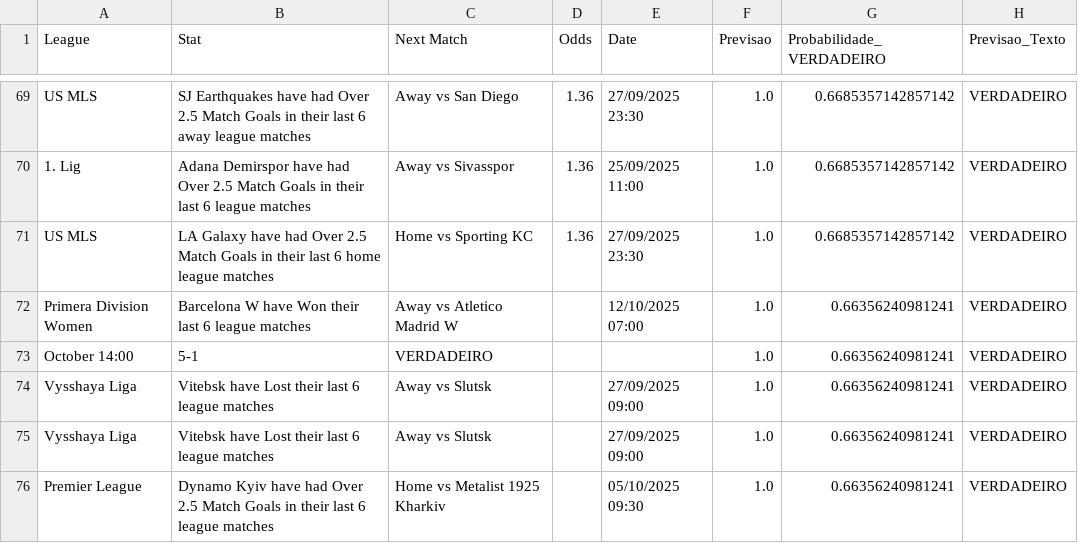
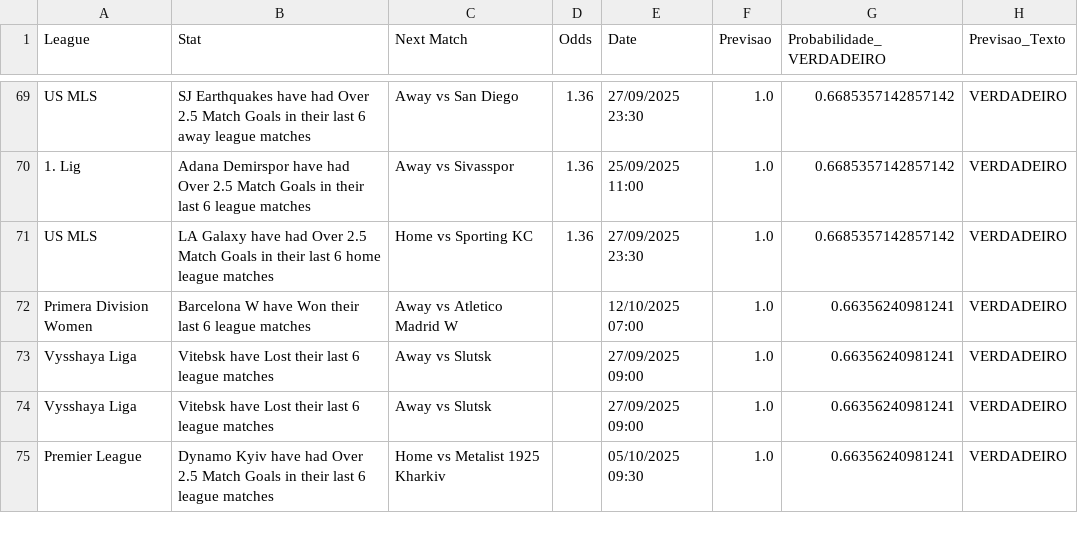
Before and after one commit to alexsandro83/analiseComIa, a CSV file: previsoes_futuras.csv, drawn as a sheet; only a part is shown, gaps mark what is left out; the diff names each change by its address in the sheet, - before the commit and + after, or states it on an @@ line.

```diff
--- a/previsoes_futuras.csv
+++ b/previsoes_futuras.csv
-row 73: October 14:00 | 5-1 | VERDADEIRO |  |  | 1.0 | 0.66356240981241 | VERDADEIRO
```
Also changed, not shown: 14 other files.
